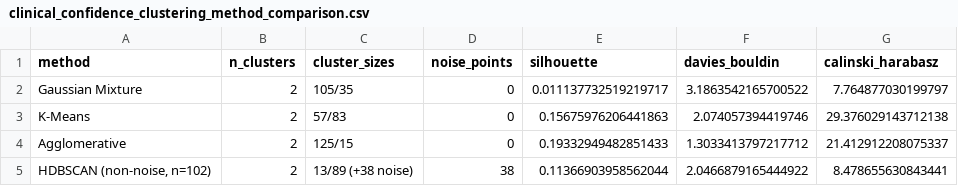
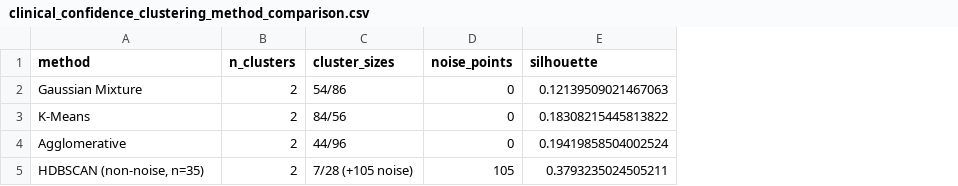
Before and after one commit to ndesai777777/prism_repo, a CSV file: Outputs/Clinical-Confidence-Layer/Python/clinical_confidence_clustering_method_comparison.csv, drawn as a sheet; removed rows and columns are numbered as before the commit, all else as after; the diff names each change by its address in the sheet, - before the commit and + after, or states it on an @@ line.

```diff
--- a/Outputs/Clinical-Confidence-Layer/Python/clinical_confidence_clustering_method_comparison.csv
+++ b/Outputs/Clinical-Confidence-Layer/Python/clinical_confidence_clustering_method_comparison.csv
-column F (davies_bouldin), rows 2-4: 3.1863542165700522 | 2.074057394419746 | 1.3033413797217712
-column G (calinski_harabasz), rows 2-4: 7.764877030199797 | 29.376029143712138 | 21.412912208075337
-C2 (cluster_sizes): 105/35
+C2 (cluster_sizes): 54/86
-E2 (silhouette): 0.011137732519219717
+E2 (silhouette): 0.12139509021467063
-C3 (cluster_sizes): 57/83
+C3 (cluster_sizes): 84/56
-E3 (silhouette): 0.15675976206441863
+E3 (silhouette): 0.18308215445813822
-C4 (cluster_sizes): 125/15
+C4 (cluster_sizes): 44/96
-E4 (silhouette): 0.19332949482851433
+E4 (silhouette): 0.19419858504002524
-row 5: HDBSCAN (non-noise, n=102) | 2 | 13/89 (+38 noise) | 38 | 0.11366903958562044 | 2.0466879165444922 | 8.478655630843441
+row 5: HDBSCAN (non-noise, n=35) | 2 | 7/28 (+105 noise) | 105 | 0.3793235024505211
```
Also changed, not shown: Outputs/Clinical-Confidence-Layer/Python/archetype_summary.csv, Outputs/Clinical-Confidence-Layer/Python/bootstrap_ari_values.csv, 20 other files.
